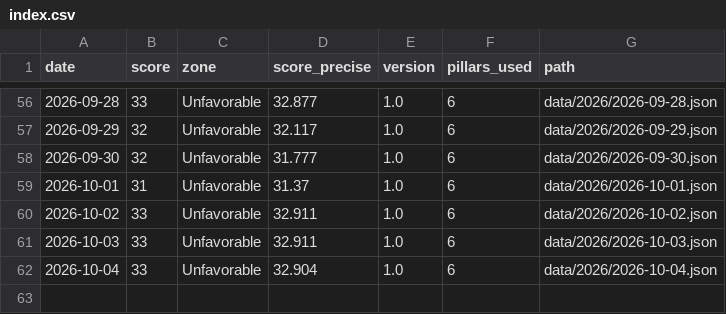
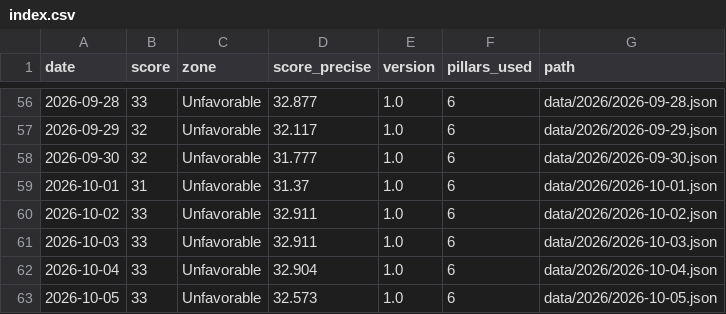
Before and after one commit to thegoldbarometer/data, a CSV file: data/index.csv, drawn as a sheet; only a part is shown, gaps mark what is left out; the diff names each change by its address in the sheet, - before the commit and + after, or states it on an @@ line.

```diff
--- a/data/index.csv
+++ b/data/index.csv
+row 63: 2026-10-05 | 33 | Unfavorable | 32.573 | 1.0 | 6 | data/2026/2026-10-05.json
```
Also changed, not shown: 1 other file.
